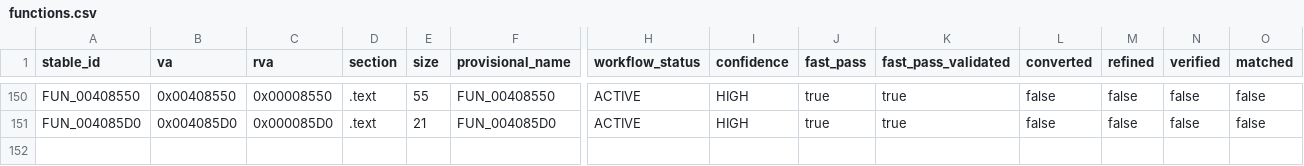
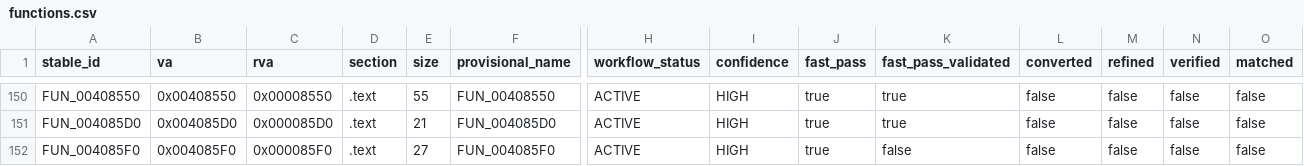
Before and after one commit to Putxo/BioHazard-V-Resurrection, a CSV file: database/functions.csv, drawn as a sheet; only a part is shown, gaps mark what is left out; rows hold the shown columns only; the diff names each change by its address in the sheet, - before the commit and + after, or states it on an @@ line.

Commit message:
Recover FUN_004085F0: add function metadata

```diff
--- a/database/functions.csv
+++ b/database/functions.csv
+row 152: FUN_004085F0 | 0x004085F0 | 0x000085F0 | .text | 27 | FUN_004085F0 | ACTIVE | HIGH | true | false | false | false | false | false
```
